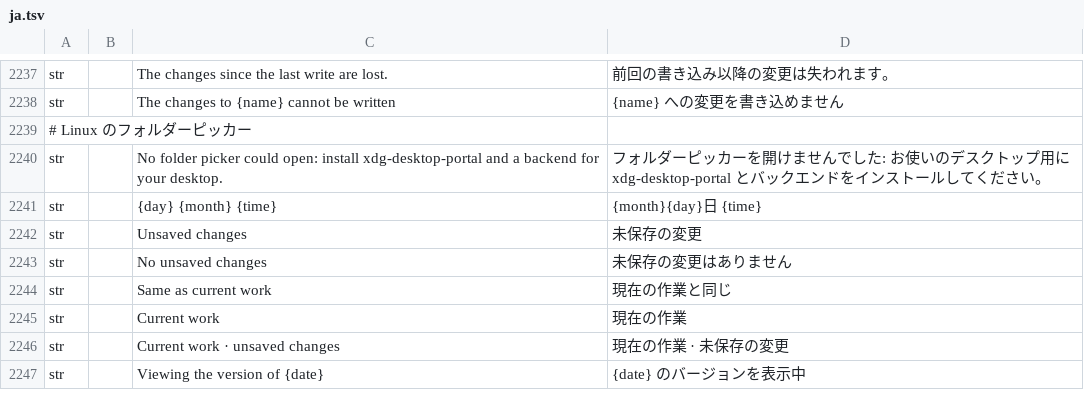
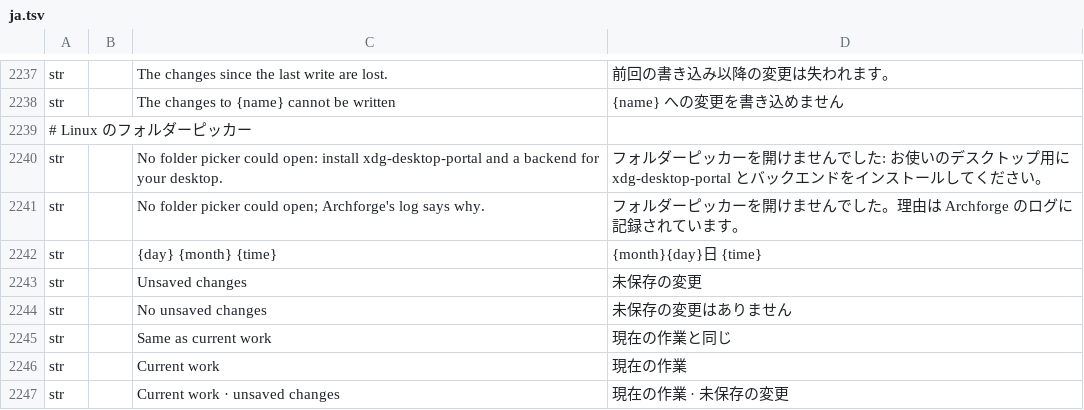
Before and after one commit to software-vision-ai/archforge, a TSV file: crates/ui-egui/src/i18n/ja.tsv, drawn as a sheet; only a part is shown, gaps mark what is left out; the shorter side is filled out with more unchanged rows.

```diff
--- a/crates/ui-egui/src/i18n/ja.tsv
+++ b/crates/ui-egui/src/i18n/ja.tsv
@@ -2240,2 +2240,3 @@ str		The changes to {name} cannot be written	{name} への変更を書き込め
 str		No folder picker could open: install xdg-desktop-portal and a backend for your desktop.	フォルダーピッカーを開けませんでした: お使いのデスクトップ用に xdg-desktop-portal とバックエンドをインストールしてください。
+str		No folder picker could open; Archforge's log says why.	フォルダーピッカーを開けませんでした。理由は Archforge のログに記録されています。
 str		{day} {month} {time}	{month}{day}日 {time}
```
Also changed, not shown: crates/ui-egui/src/i18n/de.tsv, crates/ui-egui/src/i18n/es.tsv, 13 other files.
